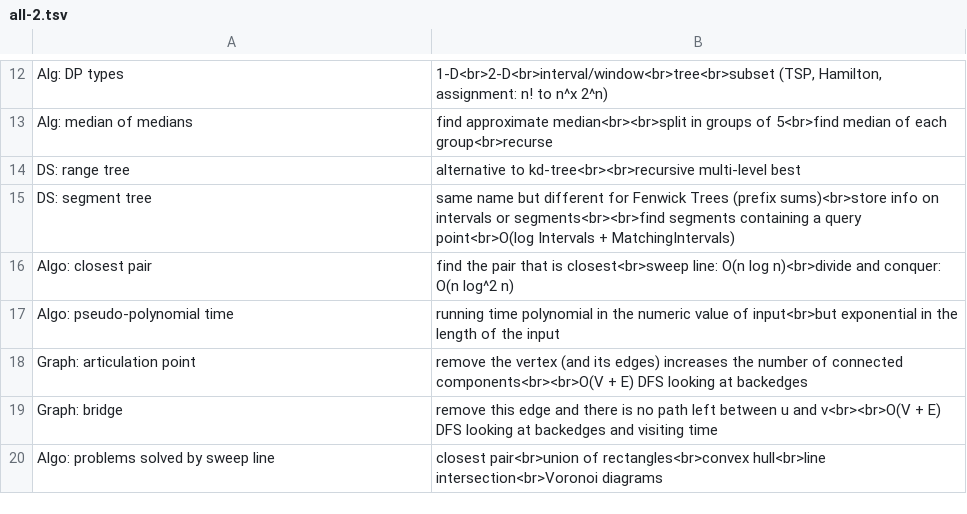
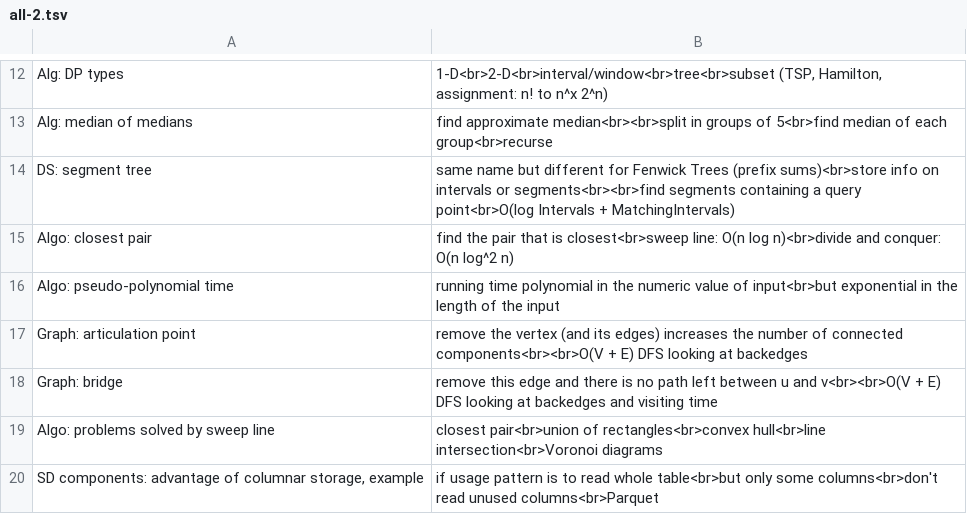
Before and after one commit to mirabl/j, a TSV file: anki/all-2.tsv, drawn as a sheet; only a part is shown, gaps mark what is left out.

```diff
--- a/anki/all-2.tsv
+++ b/anki/all-2.tsv
@@ -13,3 +13,2 @@ Alg: DP types	1-D<br>2-D<br>interval/window<br>tree<br>subset (TSP, Hamilton, as
 Alg: median of medians	find approximate median<br><br>split in groups of 5<br>find median of each group<br>recurse
-DS: range tree	alternative to kd-tree<br><br>recursive multi-level best
 DS: segment tree	same name but different for Fenwick Trees (prefix sums)<br>store info on intervals or segments<br><br>find segments containing a query point<br>O(log Intervals + MatchingIntervals)
@@ -20 +19,2 @@ Graph: bridge	remove this edge and there is no path left between u and v<br><br>
 Algo: problems solved by sweep line	closest pair<br>union of rectangles<br>convex hull<br>line intersection<br>Voronoi diagrams
+SD components: advantage of columnar storage, example	if usage pattern is to read whole table<br>but only some columns<br>don't read unused columns<br>Parquet
```
Also changed, not shown: anki/all-1.tsv, anki/old.tsv, 2 other files.
